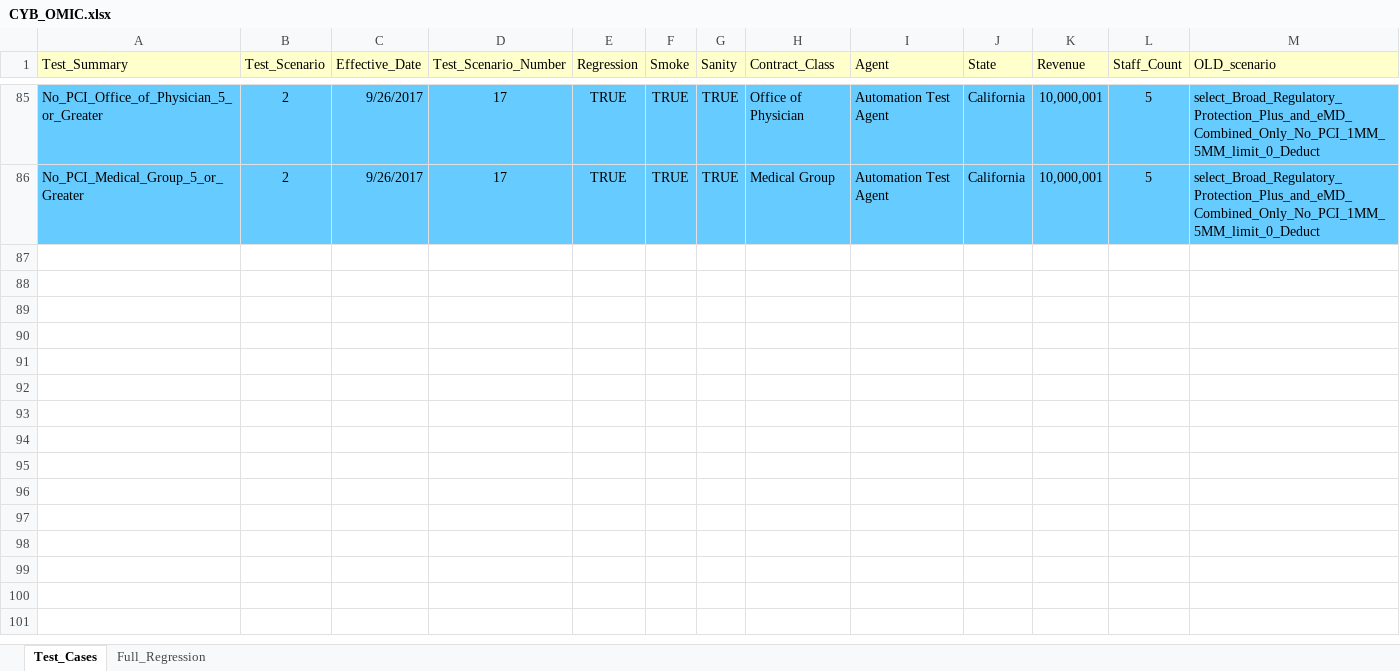
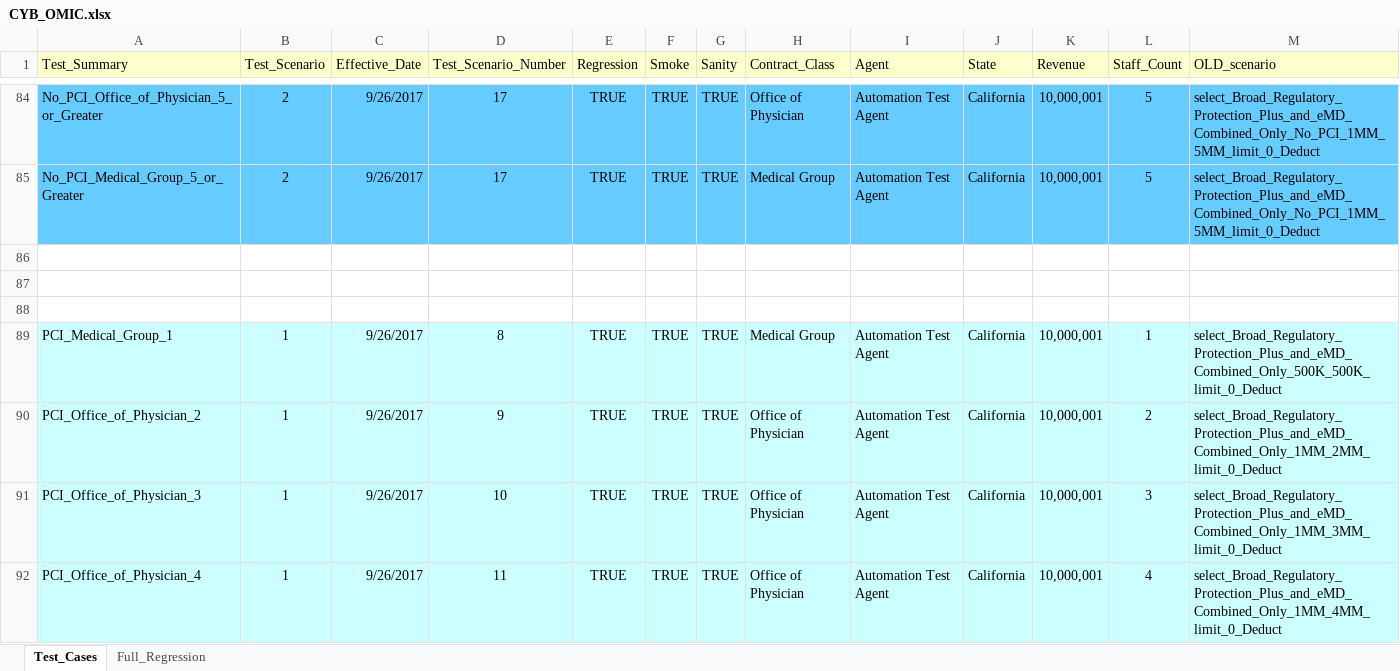
Before and after one commit to kenito2050/Python-Page-Object-Framework-Example, an Excel workbook: utilities/Excel_Sheets/Products/CYB_OMIC.xlsx, sheet Test_Cases, drawn as a sheet; only a part is shown, gaps mark what is left out; values as stored, in another font and other column widths than the file's, no borders; rows hold the shown columns only; the diff covers the shown part only; the diff names each change by its address in the sheet, - before the commit and + after, or states it on an @@ line.

Commit message:
Checking in scripts.
Fixed the Coverage Options classes so that Test Scenario Numbers 13 - 17 now work.

```diff
--- a/utilities/Excel_Sheets/Products/CYB_OMIC.xlsx (sheet Test_Cases)
+++ b/utilities/Excel_Sheets/Products/CYB_OMIC.xlsx (sheet Test_Cases)
+row 86: (empty)
+row 87: (empty)
+row 88: (empty)
+row 89: PCI_Medical_Group_1 | 1 | 9/26/2017 | 8 | TRUE | TRUE | TRUE | Medical Group | Automation Test Agent | California | 10,000,001 | 1 | select_Broad_Regulatory_Protection_Plus_and_eMD_Combined_Only_500K_500K_limit_0_Deduct
+row 90: PCI_Office_of_Physician_2 | 1 | 9/26/2017 | 9 | TRUE | TRUE | TRUE | Office of Physician | Automation Test Agent | California | 10,000,001 | 2 | select_Broad_Regulatory_Protection_Plus_and_eMD_Combined_Only_1MM_2MM_limit_0_Deduct
+row 91: PCI_Office_of_Physician_3 | 1 | 9/26/2017 | 10 | TRUE | TRUE | TRUE | Office of Physician | Automation Test Agent | California | 10,000,001 | 3 | select_Broad_Regulatory_Protection_Plus_and_eMD_Combined_Only_1MM_3MM_limit_0_Deduct
+row 92: PCI_Office_of_Physician_4 | 1 | 9/26/2017 | 11 | TRUE | TRUE | TRUE | Office of Physician | Automation Test Agent | California | 10,000,001 | 4 | select_Broad_Regulatory_Protection_Plus_and_eMD_Combined_Only_1MM_4MM_limit_0_Deduct
```
Also changed, not shown: 6 added rows and 1 removed row elsewhere in this sheet, 6 other files.
